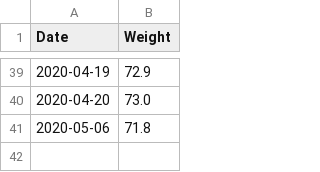
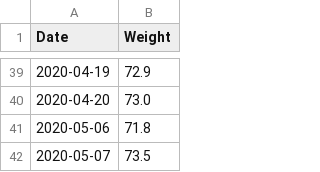
Before and after one commit to Olarm/Treningsdagbok, a CSV file: morgenvekt.csv, drawn as a sheet; only a part is shown, gaps mark what is left out; the diff names each change by its address in the sheet, - before the commit and + after, or states it on an @@ line.

Commit message:
data

```diff
--- a/morgenvekt.csv
+++ b/morgenvekt.csv
+row 42: 2020-05-07 | 73.5
```
Also changed, not shown: 1 other file.
